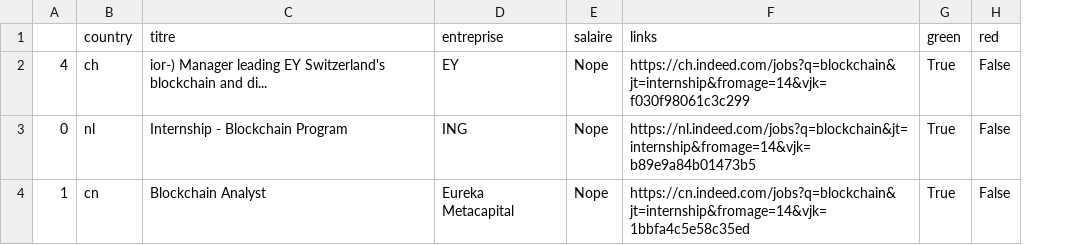
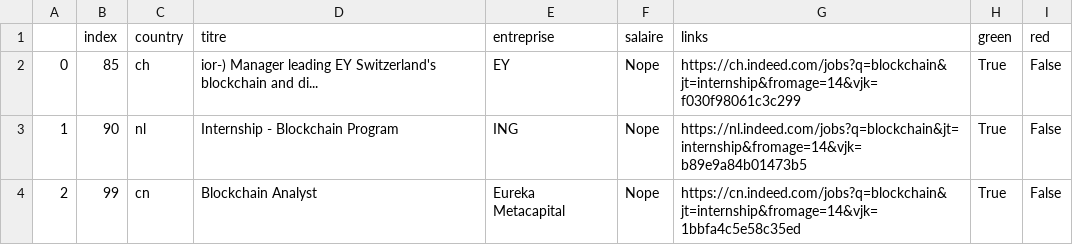
Before and after one commit to Pierregvx/indeed-scrapping, a CSV file: green_flags.csv, drawn as a sheet; removed rows and columns are numbered as before the commit, all else as after; the diff names each change by its address in the sheet, - before the commit and + after, or states it on an @@ line.

```diff
--- a/green_flags.csv
+++ b/green_flags.csv
+column B (index), rows 2-3: 85 | 90
-row 2: 4 | ch | ior-) Manager leading EY Switzerland's blockchain and di... | EY | Nope | https://ch.indeed.com/jobs?q=blockchain&jt=internship&fromage=14&vjk=f030f98061c3c299 | True | False
-C2 (country): nl
+C2 (country): ch
-D2 (titre): Internship - Blockchain Program
+D2 (titre): ior-) Manager leading EY Switzerland's blockchain and di...
-E2 (entreprise): ING
+E2 (entreprise): EY
-G2 (links): https://nl.indeed.com/jobs?q=blockchain&jt=internship&fromage=14&vjk=b89e9a84b01473b5
+G2 (links): https://ch.indeed.com/jobs?q=blockchain&jt=internship&fromage=14&vjk=f030f98061c3c299
-C3 (country): cn
+C3 (country): nl
-D3 (titre): Blockchain Analyst
+D3 (titre): Internship - Blockchain Program
-E3 (entreprise): Eureka Metacapital
+E3 (entreprise): ING
-G3 (links): https://cn.indeed.com/jobs?q=blockchain&jt=internship&fromage=14&vjk=1bbfa4c5e58c35ed
+G3 (links): https://nl.indeed.com/jobs?q=blockchain&jt=internship&fromage=14&vjk=b89e9a84b01473b5
+row 4: 2 | 99 | cn | Blockchain Analyst | Eureka Metacapital | Nope | https://cn.indeed.com/jobs?q=blockchain&jt=internship&fromage=14&vjk=1bbfa4c5e58c35ed | True | False
```
Also changed, not shown: alljobs.csv, filtered.csv, 3 other files.
